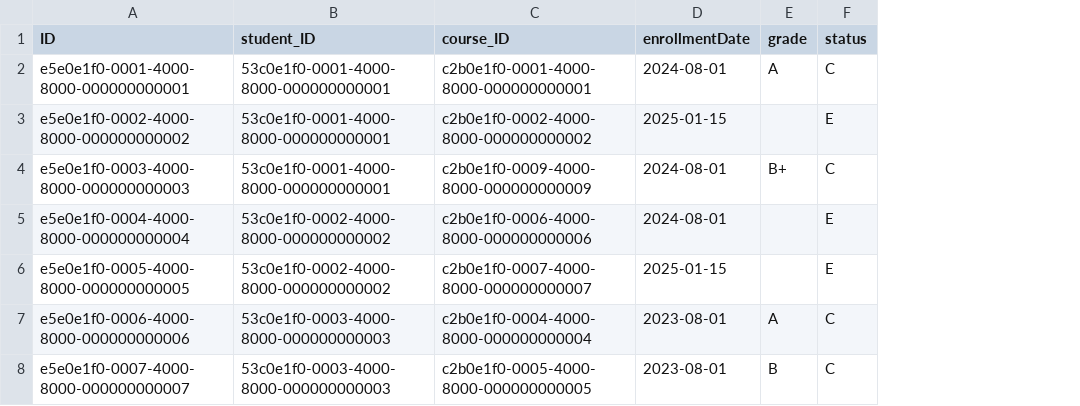
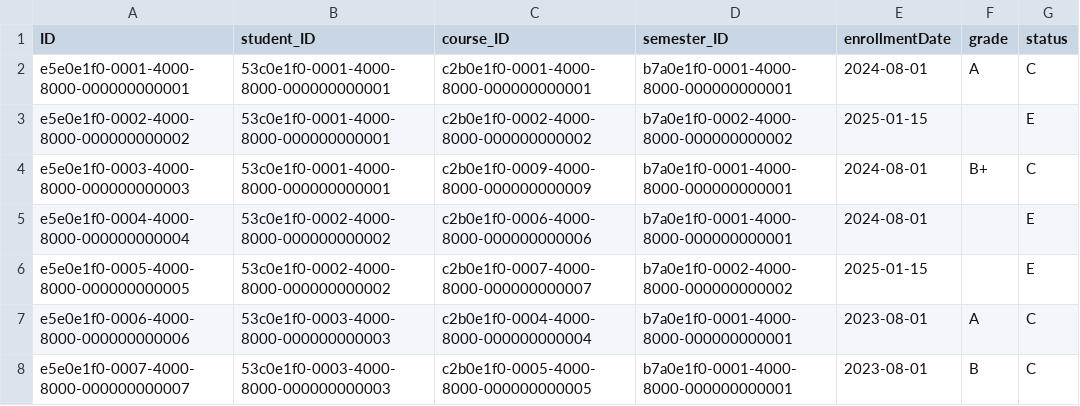
Before and after one commit to jayanthansenthilkumar/SAP_ABAP, a CSV file: db/data/student.management-Enrollments.csv, drawn as a sheet; the diff names each change by its address in the sheet, - before the commit and + after, or states it on an @@ line.

```diff
--- a/db/data/student.management-Enrollments.csv
+++ b/db/data/student.management-Enrollments.csv
+column D (semester_ID), rows 2-8: b7a0e1f0-0001-4000-8000-000000000001 | b7a0e1f0-0002-4000-8000-000000000002 | b7a0e1f0-0001-4000-8000-000000000001 | b7a0e1f0-0001-4000-8000-000000000001 | b7a0e1f0-0002-4000-8000-000000000002 | b7a0e1f0-0001-4000-8000-000000000001 | b7a0e1f0-0001-4000-8000-000000000001
```
Also changed, not shown: db/data/student.management-Courses.csv, 47 other files.
